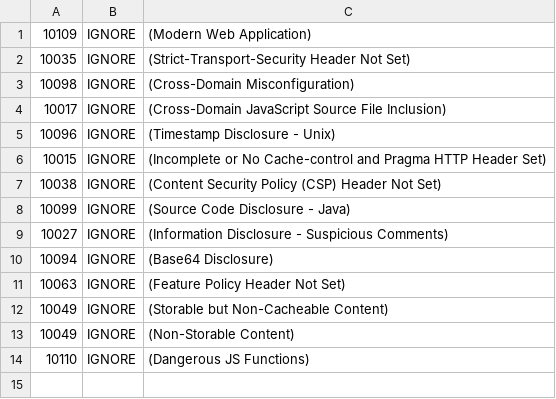
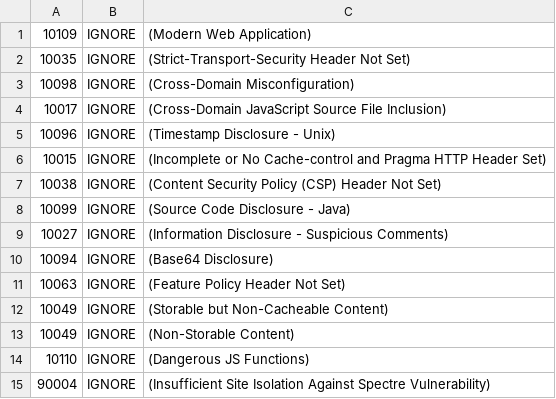
Before and after one commit to cristianovisk/juice-shop, a TSV file: .zap/rules.tsv, drawn as a sheet; the diff names each change by its address in the sheet, - before the commit and + after, or states it on an @@ line.

Commit message:
Remove CORP and similar headers entirely
(and ignore corresponding ZAP finding as these headers
 seem to break the SSTi challenge when app is running in
 a subfolder)

```diff
--- a/.zap/rules.tsv
+++ b/.zap/rules.tsv
+row 15: 90004 | IGNORE | (Insufficient Site Isolation Against Spectre Vulnerability)
```
Also changed, not shown: 1 other file.
